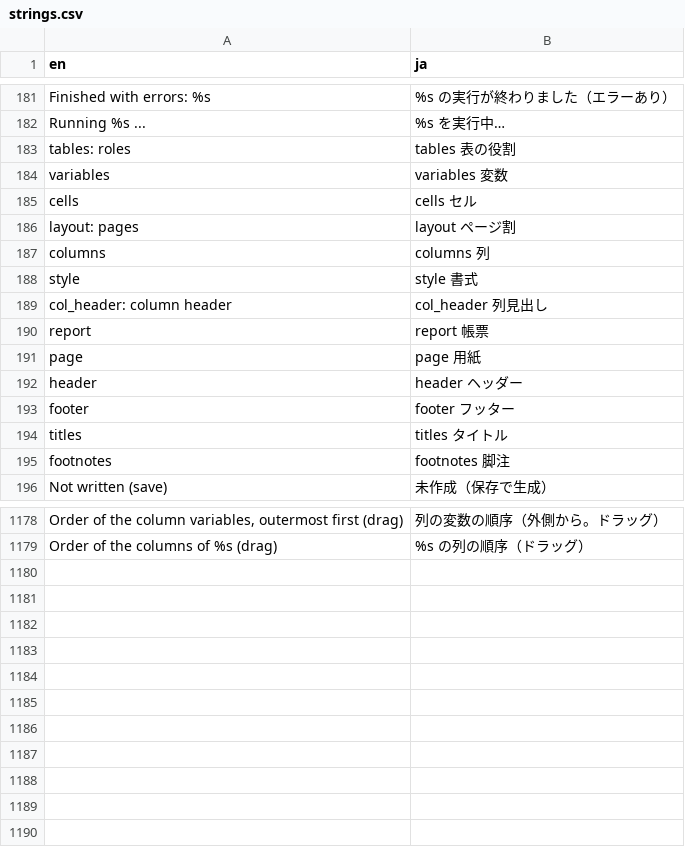
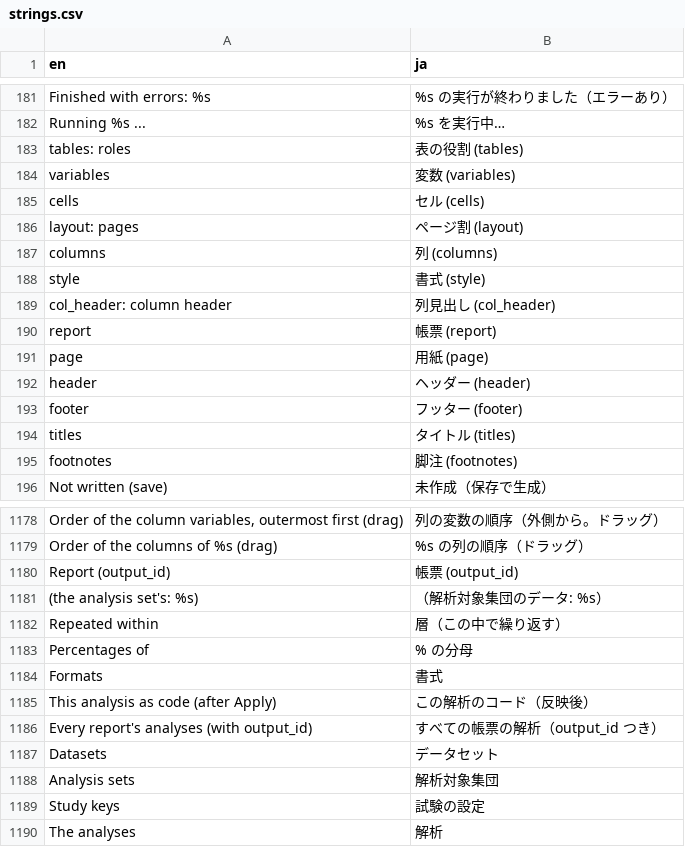
Before and after one commit to ichirio/tflplanner, a CSV file: inst/i18n/strings.csv, drawn as a sheet; only a part is shown, gaps mark what is left out; the diff covers the shown part only; the diff names each change by its address in the sheet, - before the commit and + after, or states it on an @@ line.

```diff
--- a/inst/i18n/strings.csv
+++ b/inst/i18n/strings.csv
-B183 (ja): tables 表の役割
+B183 (ja): 表の役割 (tables)
-B184 (ja): variables 変数
+B184 (ja): 変数 (variables)
-B185 (ja): cells セル
+B185 (ja): セル (cells)
-B186 (ja): layout ページ割
+B186 (ja): ページ割 (layout)
-B187 (ja): columns 列
+B187 (ja): 列 (columns)
-B188 (ja): style 書式
+B188 (ja): 書式 (style)
-B189 (ja): col_header 列見出し
+B189 (ja): 列見出し (col_header)
-B190 (ja): report 帳票
+B190 (ja): 帳票 (report)
-B191 (ja): page 用紙
+B191 (ja): 用紙 (page)
-B192 (ja): header ヘッダー
+B192 (ja): ヘッダー (header)
-B193 (ja): footer フッター
+B193 (ja): フッター (footer)
-B194 (ja): titles タイトル
+B194 (ja): タイトル (titles)
-B195 (ja): footnotes 脚注
+B195 (ja): 脚注 (footnotes)
+row 1180: Report (output_id) | 帳票 (output_id)
+row 1181: (the analysis set's: %s) | （解析対象集団のデータ: %s）
+row 1182: Repeated within | 層（この中で繰り返す）
+row 1183: Percentages of | % の分母
+row 1184: Formats | 書式
+row 1185: This analysis as code (after Apply) | この解析のコード（反映後）
+row 1186: Every report's analyses (with output_id) | すべての帳票の解析（output_id つき）
+row 1187: Datasets | データセット
+row 1188: Analysis sets | 解析対象集団
+row 1189: Study keys | 試験の設定
+row 1190: The analyses | 解析
```
Also changed, not shown: 7 edited cells elsewhere in this file, 6 other files.
